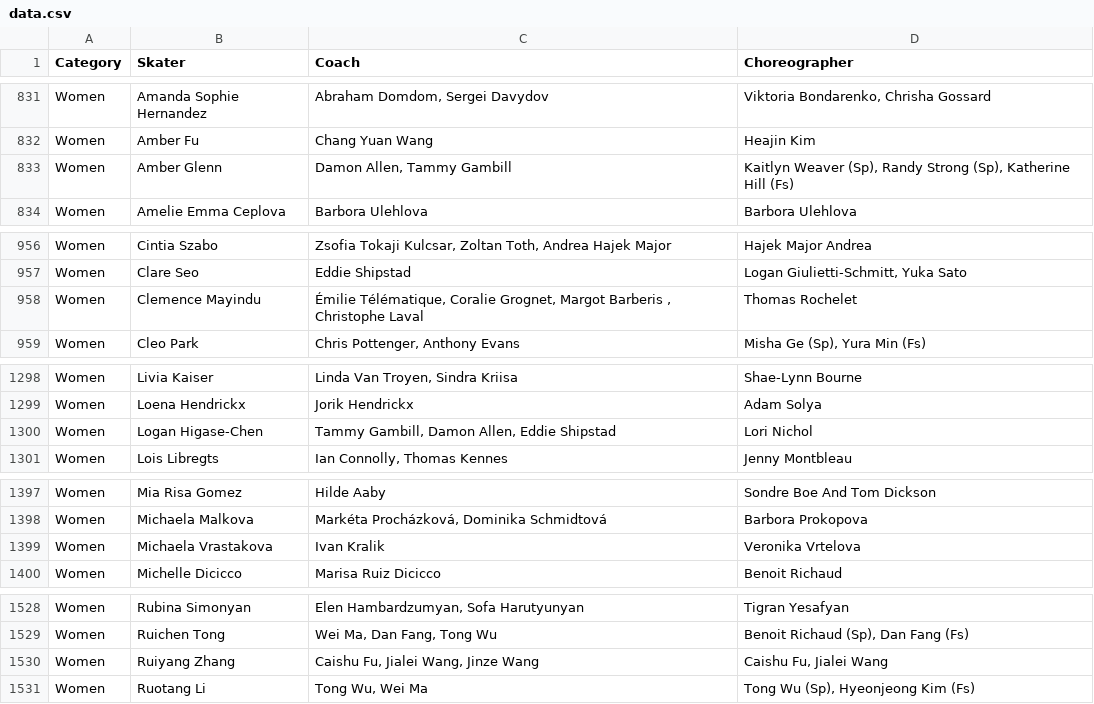
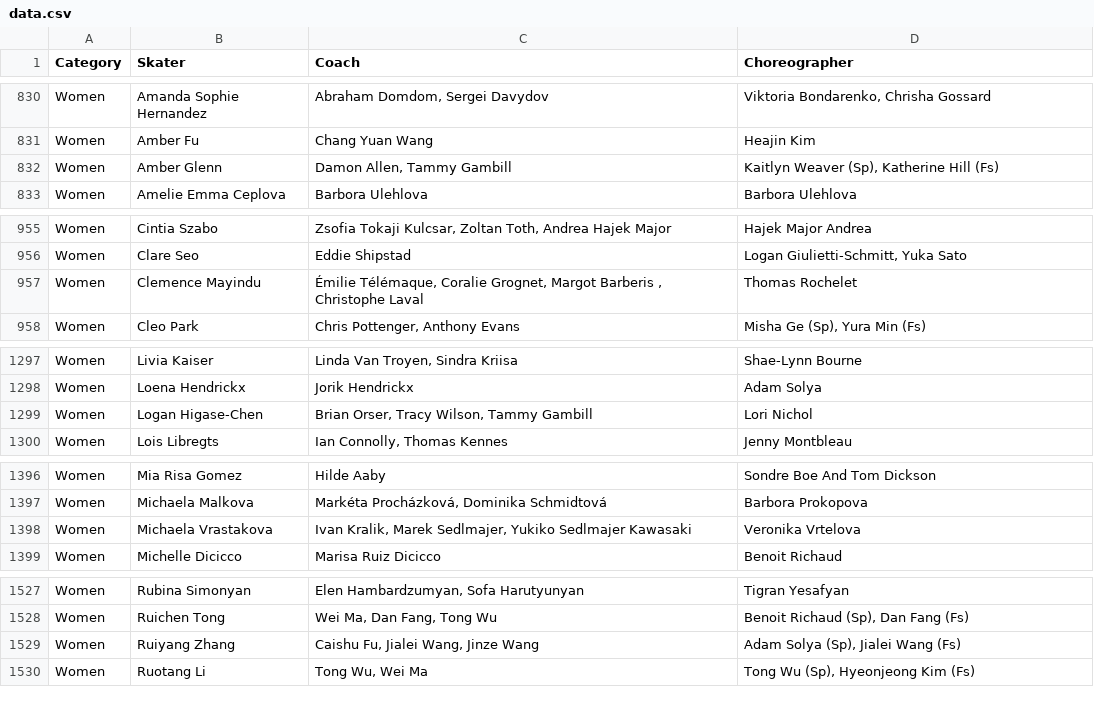
Before and after one commit to edomt/isu-data, a CSV file: data.csv, drawn as a sheet; only a part is shown, gaps mark what is left out; the diff covers the shown part only.

```diff
--- a/data.csv
+++ b/data.csv
@@ -832,3 +831,3 @@ Women,Amanda Sophie Hernandez,"Abraham Domdom, Sergei Davydov","Viktoria Bondare
 Women,Amber Fu,Chang Yuan Wang,Heajin Kim
-Women,Amber Glenn,"Damon Allen, Tammy Gambill","Kaitlyn Weaver (Sp),  Randy Strong (Sp), Katherine Hill (Fs)"
+Women,Amber Glenn,"Damon Allen, Tammy Gambill","Kaitlyn Weaver (Sp), Katherine Hill (Fs)"
 Women,Amelie Emma Ceplova,Barbora Ulehlova,Barbora Ulehlova
@@ -957,3 +956,3 @@ Women,Cintia Szabo,"Zsofia Tokaji Kulcsar, Zoltan Toth, Andrea Hajek Major",Haje
 Women,Clare Seo,Eddie Shipstad,"Logan Giulietti-Schmitt, Yuka Sato"
-Women,Clemence Mayindu,"Émilie Télématique, Coralie Grognet, Margot Barberis , Christophe Laval",Thomas Rochelet
+Women,Clemence Mayindu,"Émilie Télémaque, Coralie Grognet, Margot Barberis , Christophe Laval",Thomas Rochelet
 Women,Cleo Park,"Chris Pottenger, Anthony Evans","Misha Ge (Sp), Yura Min (Fs)"
@@ -1299,3 +1298,3 @@ Women,Livia Kaiser,"Linda Van Troyen, Sindra Kriisa",Shae-Lynn Bourne
 Women,Loena Hendrickx,Jorik Hendrickx,Adam Solya
-Women,Logan Higase-Chen,"Tammy Gambill, Damon Allen, Eddie Shipstad",Lori Nichol
+Women,Logan Higase-Chen,"Brian Orser, Tracy Wilson, Tammy Gambill",Lori Nichol
 Women,Lois Libregts,"Ian Connolly, Thomas Kennes",Jenny Montbleau
@@ -1398,3 +1397,3 @@ Women,Mia Risa Gomez,Hilde Aaby,Sondre Boe And Tom Dickson
 Women,Michaela Malkova,"Markéta Procházková, Dominika Schmidtová",Barbora Prokopova
-Women,Michaela Vrastakova,Ivan Kralik,Veronika Vrtelova
+Women,Michaela Vrastakova,"Ivan Kralik, Marek Sedlmajer, Yukiko Sedlmajer Kawasaki",Veronika Vrtelova
 Women,Michelle Dicicco,Marisa Ruiz Dicicco,Benoit Richaud
@@ -1529,3 +1528,3 @@ Women,Rubina Simonyan,"Elen Hambardzumyan,  Sofa Harutyunyan",Tigran Yesafyan
 Women,Ruichen Tong,"Wei Ma, Dan Fang, Tong Wu","Benoit Richaud (Sp), Dan Fang (Fs)"
-Women,Ruiyang Zhang,"Caishu Fu, Jialei Wang, Jinze Wang","Caishu Fu, Jialei Wang"
+Women,Ruiyang Zhang,"Caishu Fu, Jialei Wang, Jinze Wang","Adam Solya (Sp), Jialei Wang (Fs)"
 Women,Ruotang Li,"Tong Wu, Wei Ma","Tong Wu (Sp), Hyeonjeong Kim (Fs)"
```
Also changed, not shown: 1 added row, 1 removed row and 9 edited cells elsewhere in this file.
